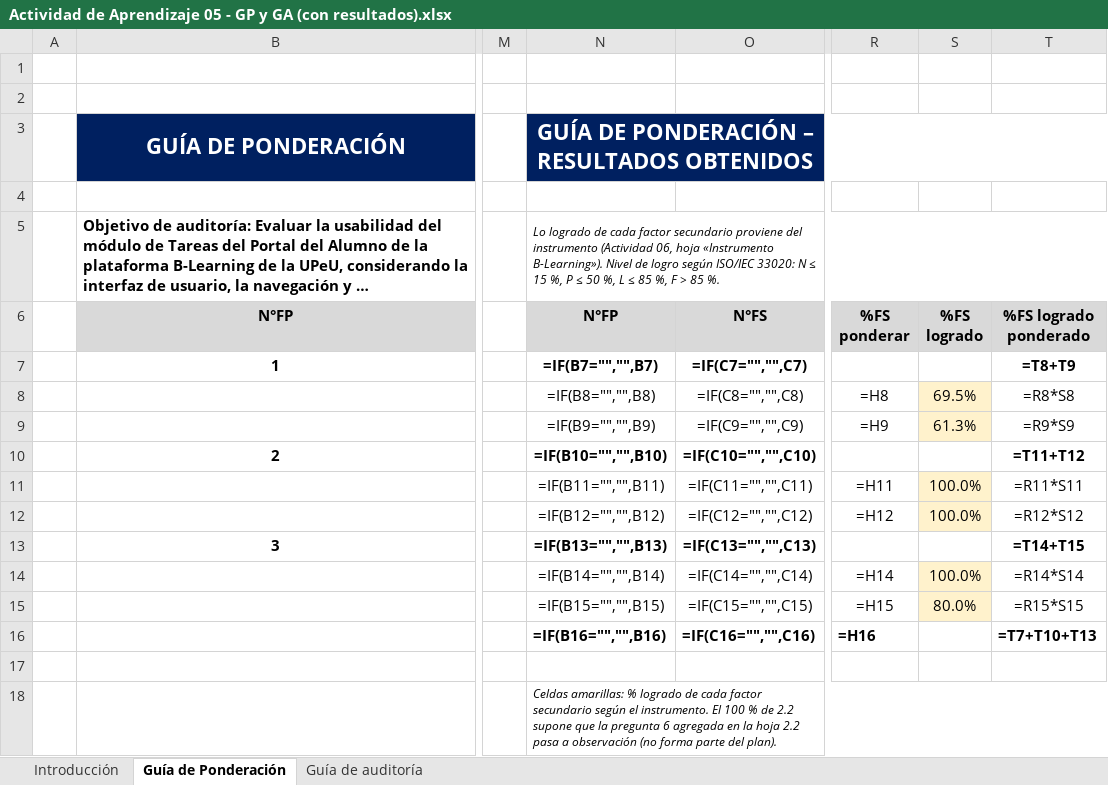
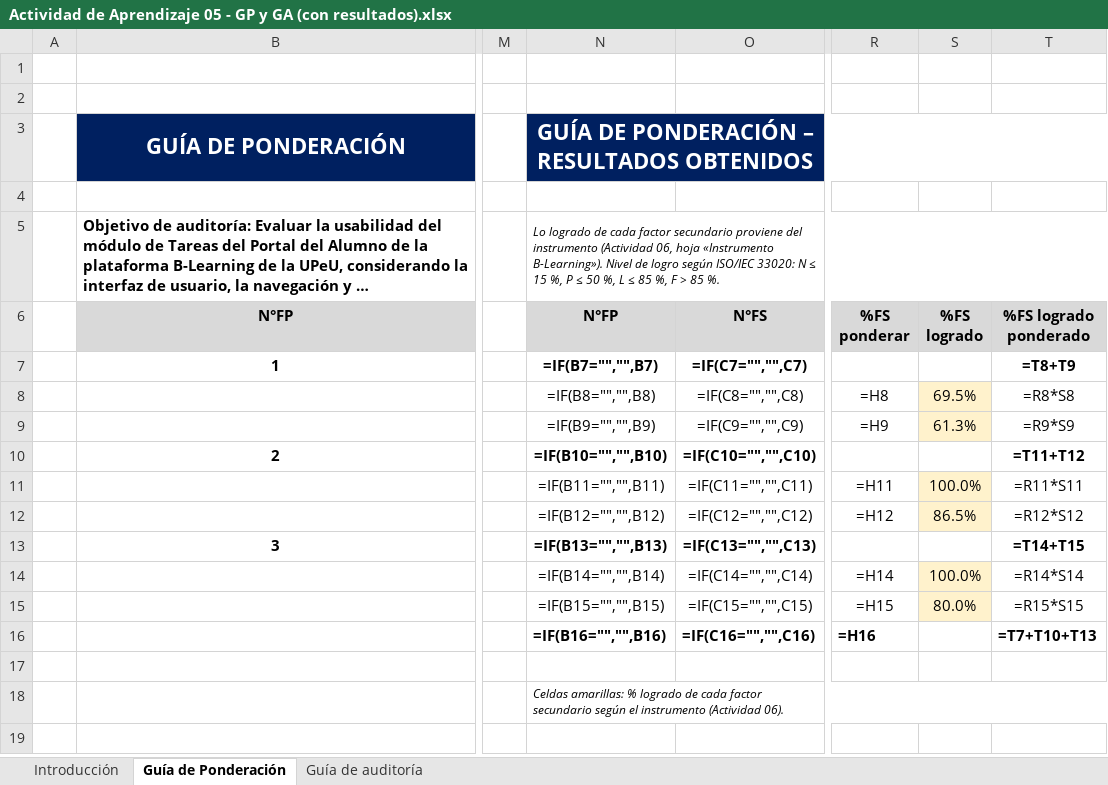
Before and after one commit to ver20/AUDITORIA, an Excel workbook: PLANIFICACION_corregida/Actividad de Aprendizaje 05 - GP y GA (con resultados).xlsx, sheet Guía de Ponderación, drawn as a sheet; only a part is shown, gaps mark what is left out; long unchanged cells end in …; values as stored, in another font and other column widths than the file's, no borders; formulas without a stored value are shown as written; the diff names each change by its address in the sheet, - before the commit and + after, or states it on an @@ line.

```diff
--- a/PLANIFICACION_corregida/Actividad de Aprendizaje 05 - GP y GA (con resultados).xlsx (sheet Guía de Ponderación)
+++ b/PLANIFICACION_corregida/Actividad de Aprendizaje 05 - GP y GA (con resultados).xlsx (sheet Guía de Ponderación)
-S12: 100.0%
+S12: 86.5%
-N18: …según el instrumento. El 100 % de 2.2 supone que la pregunta 6 agregada en la hoja 2.2 pasa a observación (no forma parte del plan).
+N18: …según el instrumento (Actividad 06).
```
Also changed, not shown: sheet Guía de auditoría, 3 other files.
